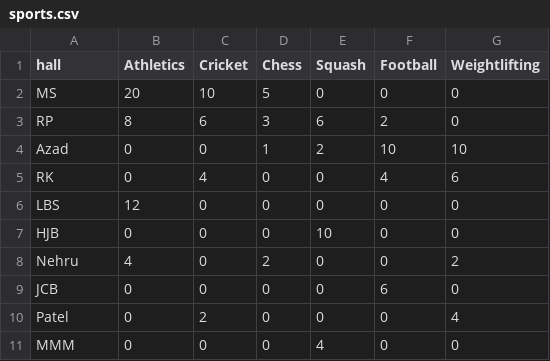
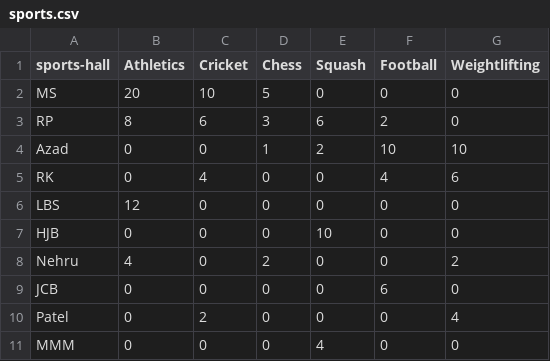
Before and after one commit to icyflame/gc-viz, a CSV file: sports.csv, drawn as a sheet.

```diff
--- a/sports.csv
+++ b/sports.csv
@@ -1,2 +1,2 @@
-hall,Athletics,Cricket,Chess,Squash,Football,Weightlifting
+sports-hall,Athletics,Cricket,Chess,Squash,Football,Weightlifting
 MS,20,10,5,0,0,0
```
Also changed, not shown: soccult.csv, 2 other files.
